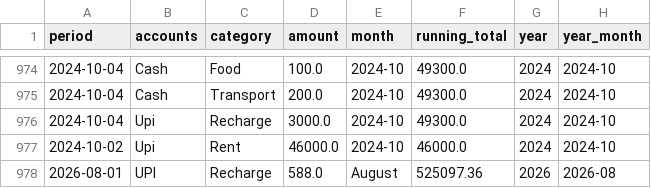
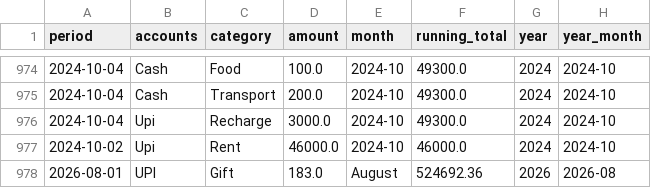
Before and after one commit to trilokesh-sarkar/Report_Transactions, a CSV file: finance_data.csv, drawn as a sheet; only a part is shown, gaps mark what is left out.

Commit message:
Added ₹183.0 in Gift

```diff
--- a/finance_data.csv
+++ b/finance_data.csv
@@ -977,2 +977,2 @@ period,accounts,category,amount,month,running_total,year,year_month
 2024-10-02,Upi,Rent,46000.0,2024-10,46000.0,2024,2024-10
-2026-08-01,UPI,Recharge,588.0,August,525097.36,2026,2026-08
+2026-08-01,UPI,Gift,183.0,August,524692.36,2026,2026-08
```
